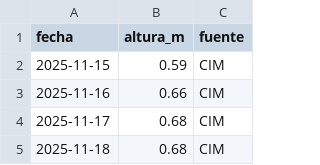
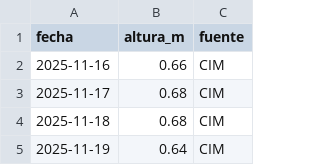
Before and after one commit to elfrancho/rios, a CSV file: datos_salado/emilia.csv, drawn as a sheet; only a part is shown; the shorter side is filled out with more unchanged rows; the diff names each change by its address in the sheet, - before the commit and + after, or states it on an @@ line.

```diff
--- a/datos_salado/emilia.csv
+++ b/datos_salado/emilia.csv
-row 2: 2025-11-15 | 0.59 | CIM
```
Also changed, not shown: datos_salado/cululu.csv, datos_salado/san_justo.csv, 1 other file.
